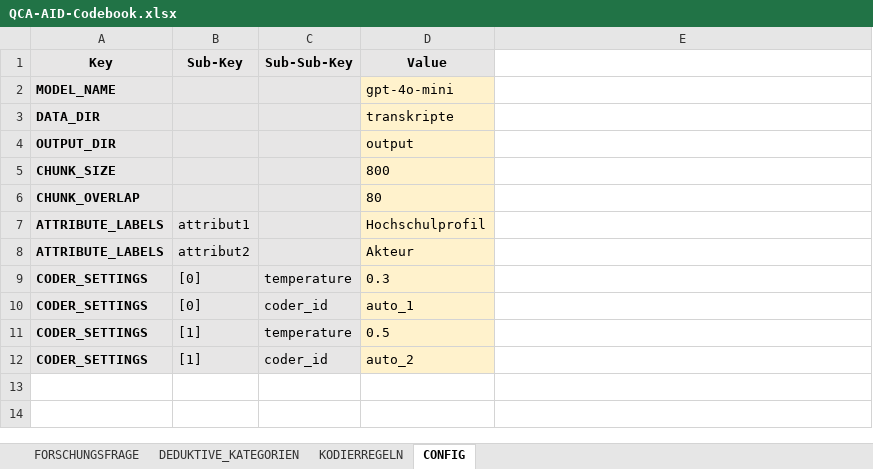
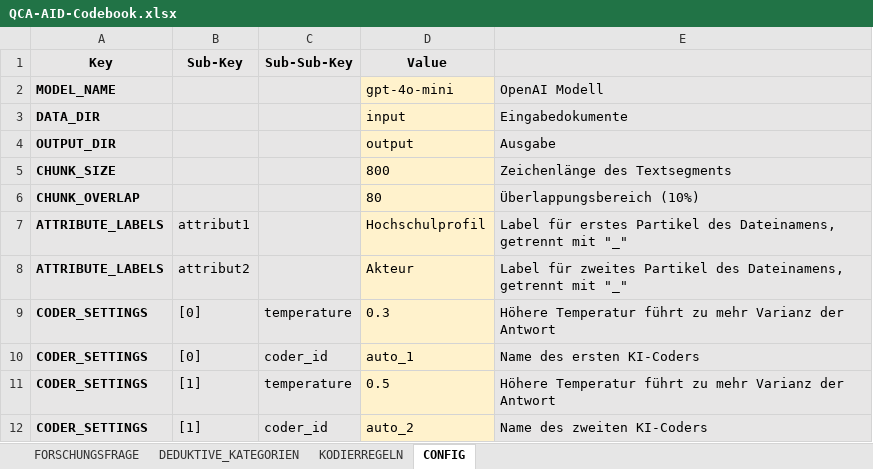
Before and after one commit to JustusHenke/QCA-AID, an Excel workbook: QCA-AID-Codebook.xlsx, sheet CONFIG, drawn as a sheet; values as stored, in another font and other column widths than the file's, no borders; the diff names each change by its address in the sheet, - before the commit and + after, or states it on an @@ line.

```diff
--- a/QCA-AID-Codebook.xlsx (sheet CONFIG)
+++ b/QCA-AID-Codebook.xlsx (sheet CONFIG)
-E1:E12 fill: none
+E1:E12 fill: #E7E6E6
-E2: (empty)
+E2: OpenAI Modell
-D3 (Value): transkripte
+D3 (Value): input
-E3: (empty)
+E3: Eingabedokumente
-E4: (empty)
+E4: Ausgabe
-E5: (empty)
+E5: Zeichenlänge des Textsegments
-E6: (empty)
+E6: Überlappungsbereich (10%)
-E7: (empty)
+E7: Label für erstes Partikel des Dateinamens, getrennt mit "_"
-E8: (empty)
+E8: Label für zweites Partikel des Dateinamens, getrennt mit "_"
-E9: (empty)
+E9: Höhere Temperatur führt zu mehr Varianz der Antwort
-E10: (empty)
+E10: Name des ersten KI-Coders
-E11: (empty)
+E11: Höhere Temperatur führt zu mehr Varianz der Antwort
-E12: (empty)
+E12: Name des zweiten KI-Coders
```
Also changed, not shown: 4 other files.
